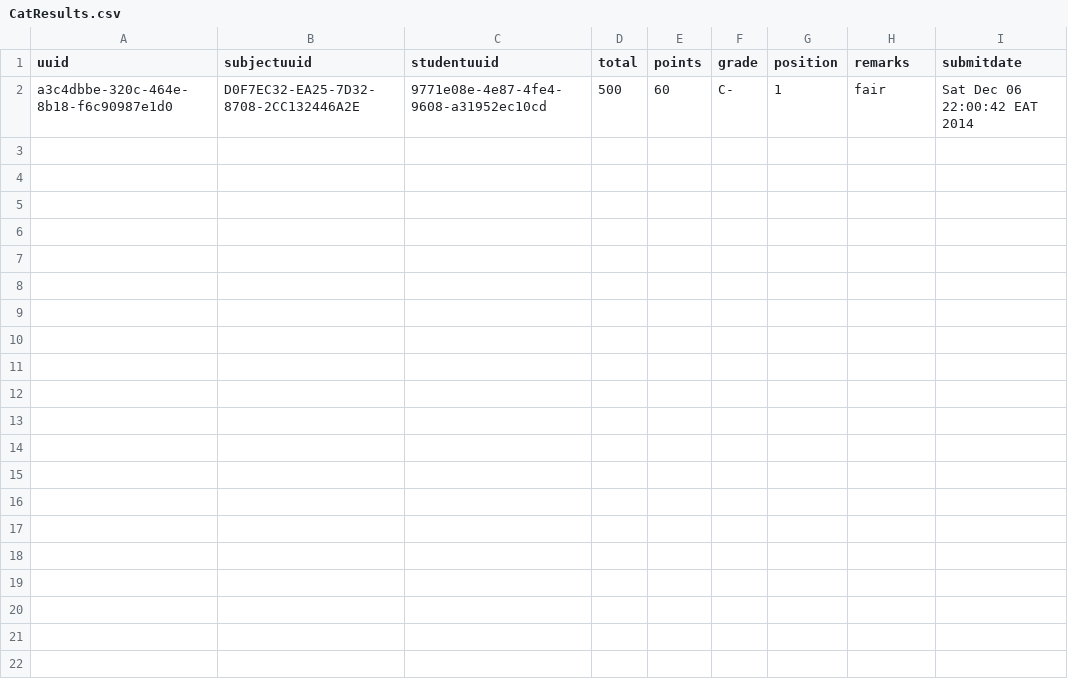
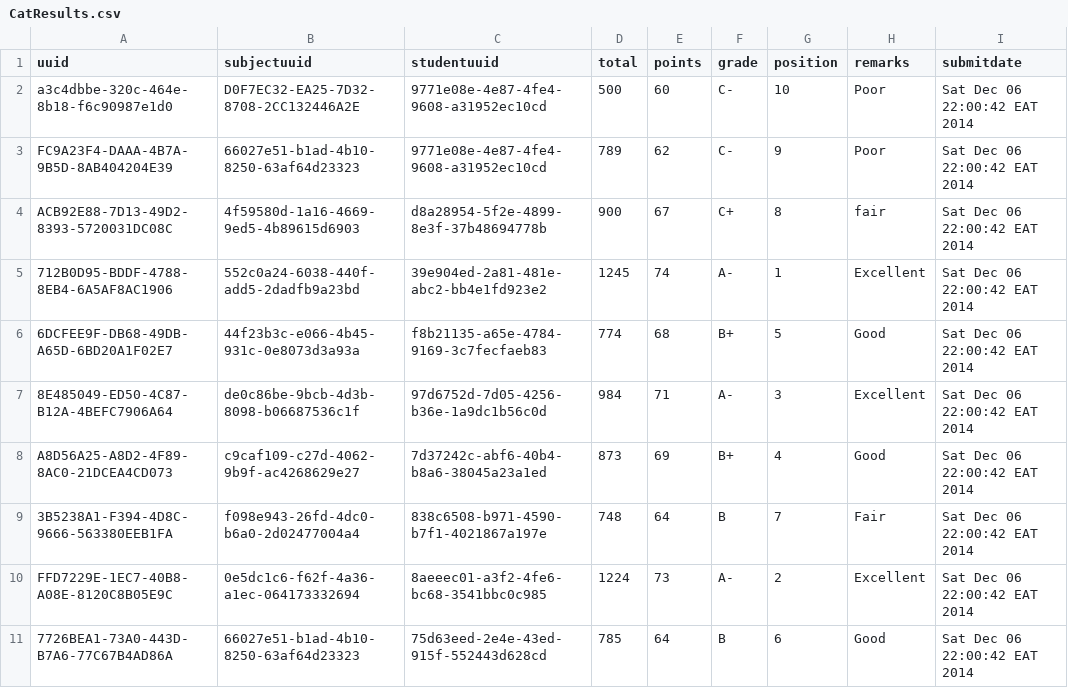
Before and after one commit to santosh991/School, a CSV file: app/etc/sql/data/CatResults.csv, drawn as a sheet.

```diff
--- a/app/etc/sql/data/CatResults.csv
+++ b/app/etc/sql/data/CatResults.csv
@@ -1,2 +1,11 @@
 uuid|subjectuuid|studentuuid|total|points|grade|position|remarks|submitdate
-a3c4dbbe-320c-464e-8b18-f6c90987e1d0|D0F7EC32-EA25-7D32-8708-2CC132446A2E|9771e08e-4e87-4fe4-9608-a31952ec10cd|500|60|C-|1|fair|Sat Dec 06 22:00:42 EAT 2014
+a3c4dbbe-320c-464e-8b18-f6c90987e1d0|D0F7EC32-EA25-7D32-8708-2CC132446A2E|9771e08e-4e87-4fe4-9608-a31952ec10cd|500|60|C-|10|Poor|Sat Dec 06 22:00:42 EAT 2014
+FC9A23F4-DAAA-4B7A-9B5D-8AB404204E39|66027e51-b1ad-4b10-8250-63af64d23323|9771e08e-4e87-4fe4-9608-a31952ec10cd|789|62|C-|9|Poor|Sat Dec 06 22:00:42 EAT 2014
+ACB92E88-7D13-49D2-8393-5720031DC08C|4f59580d-1a16-4669-9ed5-4b89615d6903|d8a28954-5f2e-4899-8e3f-37b48694778b|900|67|C+|8|fair|Sat Dec 06 22:00:42 EAT 2014
+712B0D95-BDDF-4788-8EB4-6A5AF8AC1906|552c0a24-6038-440f-add5-2dadfb9a23bd|39e904ed-2a81-481e-abc2-bb4e1fd923e2|1245|74|A-|1|Excellent|Sat Dec 06 22:00:42 EAT 2014
+6DCFEE9F-DB68-49DB-A65D-6BD20A1F02E7|44f23b3c-e066-4b45-931c-0e8073d3a93a|f8b21135-a65e-4784-9169-3c7fecfaeb83|774|68|B+|5|Good|Sat Dec 06 22:00:42 EAT 2014
+8E485049-ED50-4C87-B12A-4BEFC7906A64|de0c86be-9bcb-4d3b-8098-b06687536c1f|97d6752d-7d05-4256-b36e-1a9dc1b56c0d|984|71|A-|3|Excellent|Sat Dec 06 22:00:42 EAT 2014
+A8D56A25-A8D2-4F89-8AC0-21DCEA4CD073|c9caf109-c27d-4062-9b9f-ac4268629e27|7d37242c-abf6-40b4-b8a6-38045a23a1ed|873|69|B+|4|Good|Sat Dec 06 22:00:42 EAT 2014
+3B5238A1-F394-4D8C-9666-563380EEB1FA|f098e943-26fd-4dc0-b6a0-2d02477004a4|838c6508-b971-4590-b7f1-4021867a197e|748|64|B|7|Fair|Sat Dec 06 22:00:42 EAT 2014
+FFD7229E-1EC7-40B8-A08E-8120C8B05E9C|0e5dc1c6-f62f-4a36-a1ec-064173332694|8aeeec01-a3f2-4fe6-bc68-3541bbc0c985|1224|73|A-|2|Excellent|Sat Dec 06 22:00:42 EAT 2014
+7726BEA1-73A0-443D-B7A6-77C67B4AD86A|66027e51-b1ad-4b10-8250-63af64d23323|75d63eed-2e4e-43ed-915f-552443d628cd|785|64|B|6|Good|Sat Dec 06 22:00:42 EAT 2014
```
Also changed, not shown: app/etc/sql/data/CatMarks.csv, app/etc/sql/data/Exam_Marks.csv, 39 other files.
